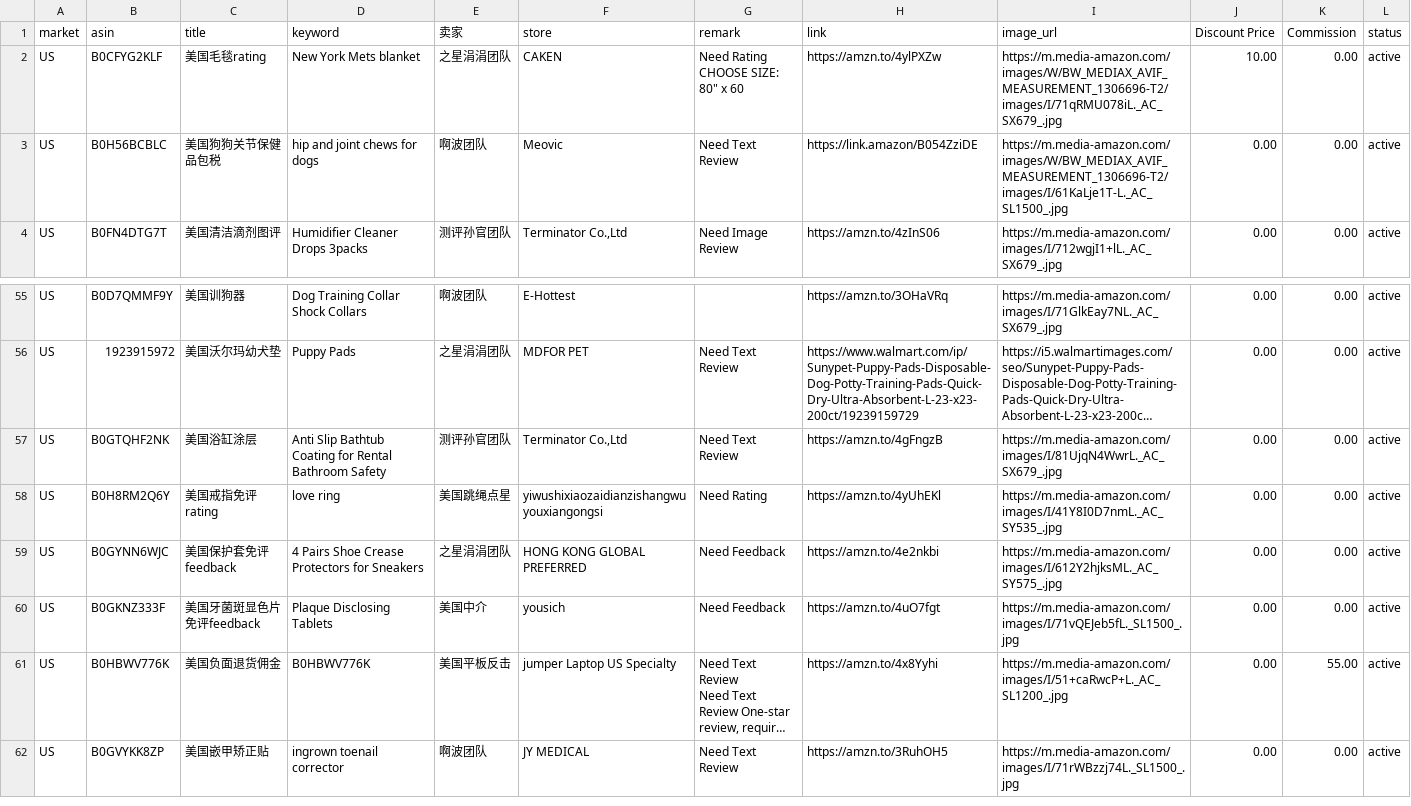
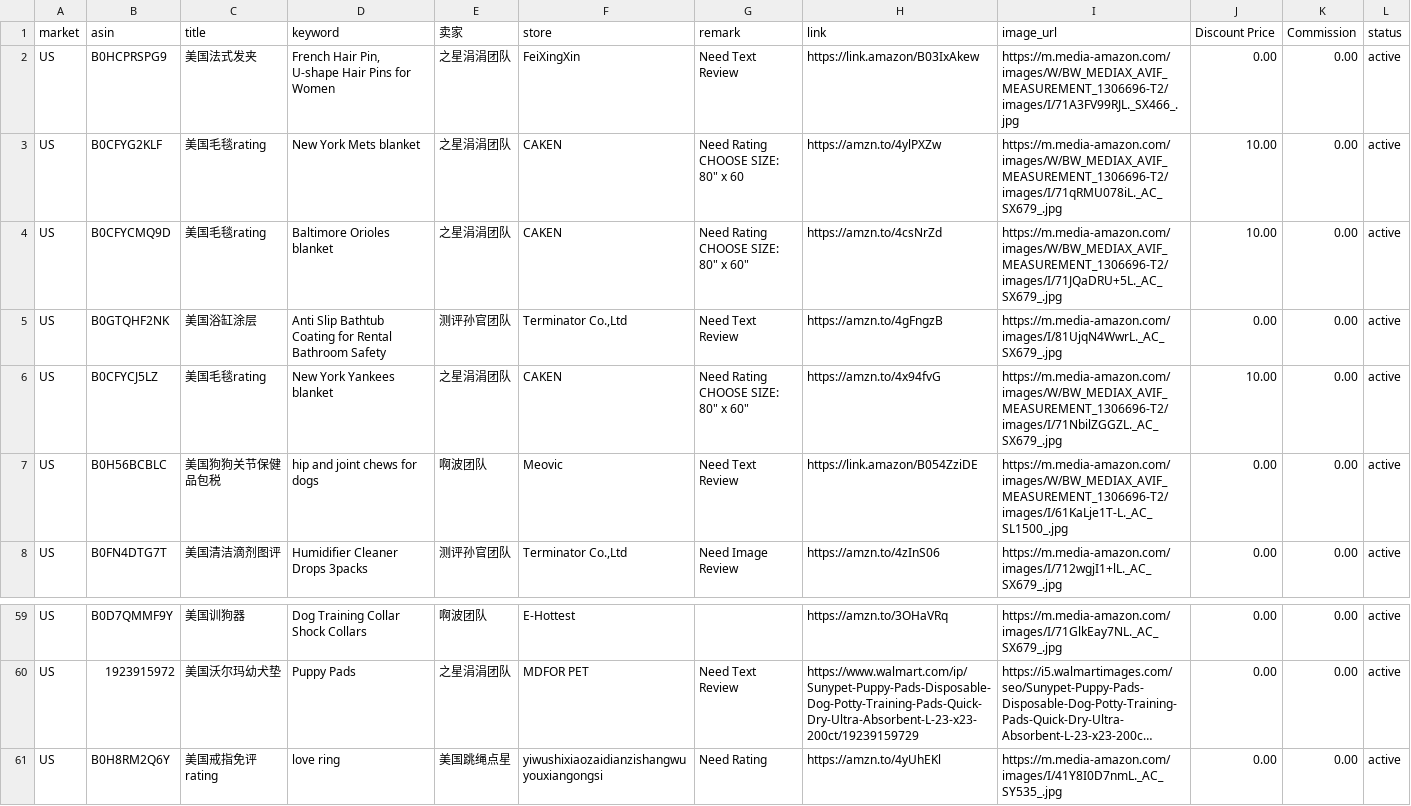
Before and after one commit to dalemy-1/us, a CSV file: us.csv, drawn as a sheet; only a part is shown, gaps mark what is left out; the shorter side is filled out with more unchanged rows; long unchanged cells end in …; ↵ is a line break in a cell; the diff names each change by its address in the sheet, - before the commit and + after, or states it on an @@ line.

```diff
--- a/us.csv
+++ b/us.csv
+row 2: US | B0HCPRSPG9 | 美国法式发夹 | French Hair Pin, U‑shape Hair Pins for Women | 之星涓涓团队 | FeiXingXin | Need Text Review | https://link.amazon/B03IxAkew | https://m.media-amazon.com/images/W/BW_MEDIAX_AVIF_MEASUREMENT_1306696-T2/images/I/71A3FV99RJL._SX466_.jpg | 0.00 | 0.00 | active
+row 4: US | B0CFYCMQ9D | 美国毛毯rating | Baltimore Orioles blanket | 之星涓涓团队 | CAKEN | Need Rating ↵ CHOOSE SIZE: 80" x 60" | https://amzn.to/4csNrZd | https://m.media-amazon.com/images/W/BW_MEDIAX_AVIF_MEASUREMENT_1306696-T2/images/I/71JQaDRU+5L._AC_SX679_.jpg | 10.00 | 0.00 | active
@@ row 57 moved to row 5: US @@
+row 6: US | B0CFYCJ5LZ | 美国毛毯rating | New York Yankees blanket | 之星涓涓团队 | CAKEN | Need Rating ↵ CHOOSE SIZE: 80" x 60" | https://amzn.to/4x94fvG | https://m.media-amazon.com/images/W/BW_MEDIAX_AVIF_MEASUREMENT_1306696-T2/images/I/71NbilZGGZL._AC_SX679_.jpg | 10.00 | 0.00 | active
```
Also changed, not shown: de.csv, es.csv, 3 other files.
